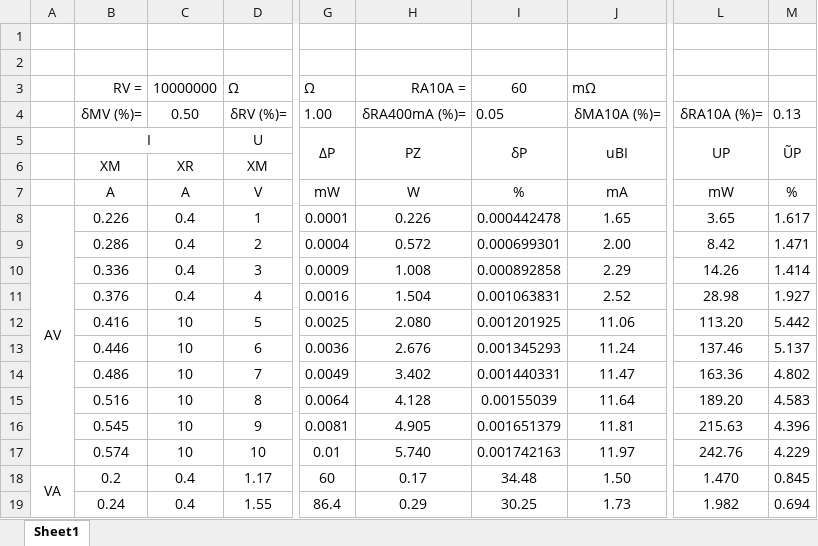
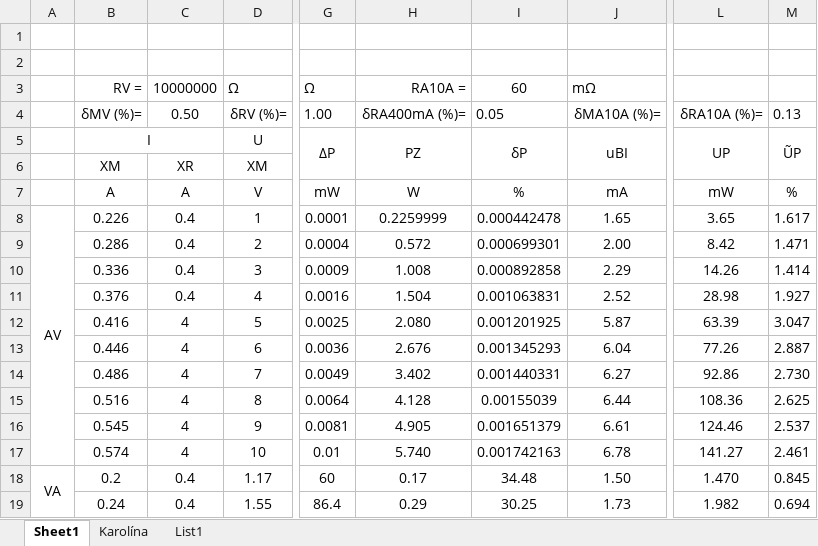
Before and after one commit to karolinaas/BPC-MVAA-Protokoly-2024, an Excel workbook: Uloha1/Uloha1.xlsx, sheet Sheet1, drawn as a sheet; only a part is shown, gaps mark what is left out; values as stored, in another font and other column widths than the file's, no borders; the diff covers the shown part only; the diff names each change by its address in the sheet, - before the commit and + after, or states it on an @@ line.

```diff
--- a/Uloha1/Uloha1.xlsx (sheet Sheet1)
+++ b/Uloha1/Uloha1.xlsx (sheet Sheet1)
+sheet tab: Karolína
+sheet tab: List1
-H8 (RA10A =): 0.226
+H8 (RA10A =): 0.2259999
-C12:C17 (10000000): 10
+C12:C17 (10000000): 4
-J12 (mΩ): 11.06
+J12 (mΩ): 5.87
-L12: 113.20
+L12: 63.39
-M12: 5.442
+M12: 3.047
-J13 (mΩ): 11.24
+J13 (mΩ): 6.04
-L13: 137.46
+L13: 77.26
-M13: 5.137
+M13: 2.887
-J14 (mΩ): 11.47
+J14 (mΩ): 6.27
-L14: 163.36
+L14: 92.86
-M14: 4.802
+M14: 2.730
-J15 (mΩ): 11.64
+J15 (mΩ): 6.44
-L15: 189.20
+L15: 108.36
-M15: 4.583
+M15: 2.625
-J16 (mΩ): 11.81
+J16 (mΩ): 6.61
-L16: 215.63
+L16: 124.46
-M16: 4.396
+M16: 2.537
-J17 (mΩ): 11.97
+J17 (mΩ): 6.78
-L17: 242.76
+L17: 141.27
-M17: 4.229
+M17: 2.461
```
Also changed, not shown: 3 added rows and 20 edited cells elsewhere in this sheet, charts or pictures, 9 other files.
